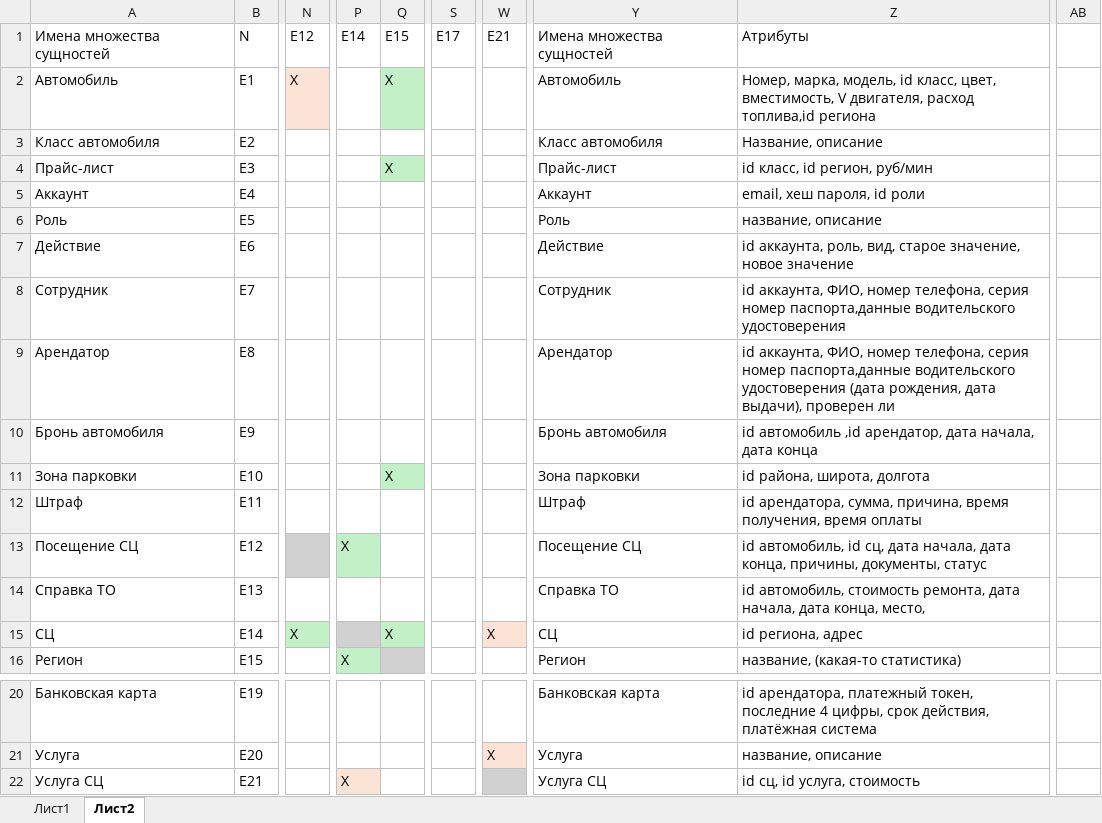
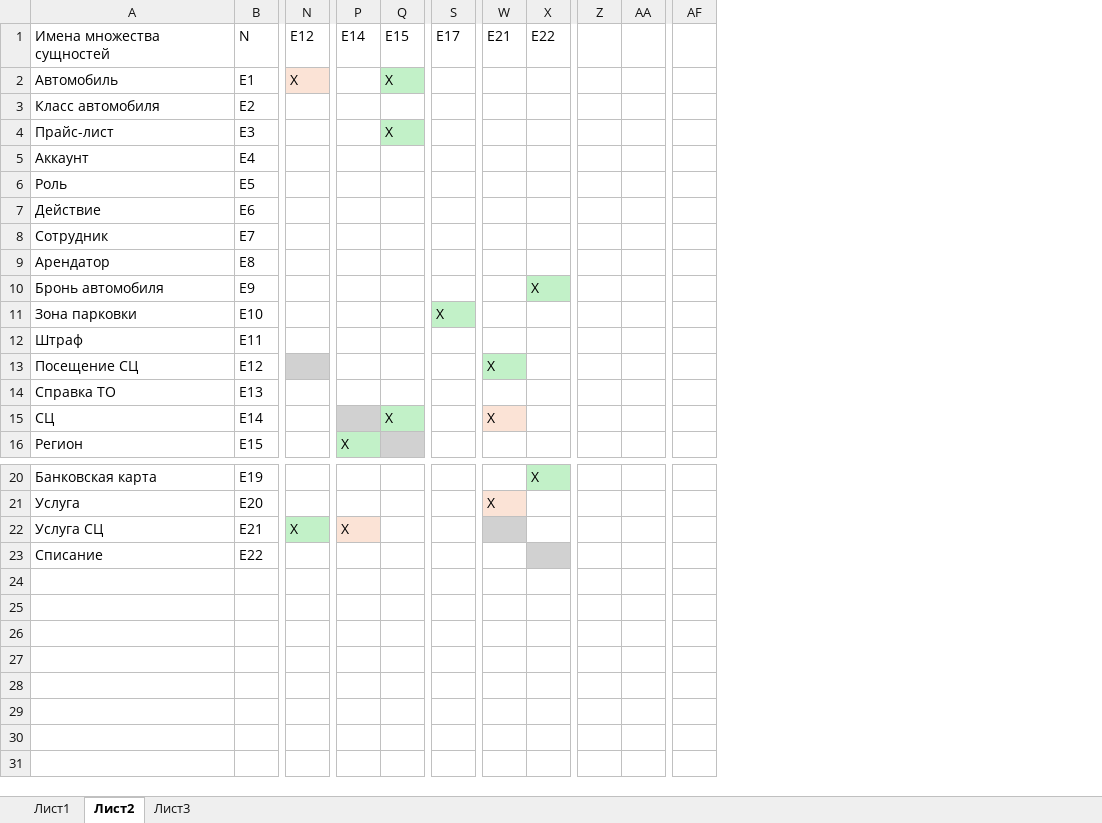
Before and after one commit to Zepspel/DataBases, an Excel workbook: Определение свящей сущеностей.xlsx, sheet Лист2, drawn as a sheet; only a part is shown, gaps mark what is left out; values as stored, in another font and other column widths than the file's, no borders; removed rows and columns are numbered as before the commit, all else as after; rows hold the shown columns only; the diff names each change by its address in the sheet, - before the commit and + after, or states it on an @@ line.

```diff
--- a/Определение свящей сущеностей.xlsx (sheet Лист2)
+++ b/Определение свящей сущеностей.xlsx (sheet Лист2)
+sheet tab: Лист3
+column X, rows 1-10: E22 |  |  |  |  |  |  |  |  | X; row 20: X
-column Y, rows 1-16: Имена множества сущностей | Автомобиль | Класс автомобиля | Прайс-лист | Аккаунт | Роль | Действие | Сотрудник | Арендатор | Бронь автомобиля | Зона парковки | Штраф | Посещение СЦ | Справка ТО | СЦ | Регион; rows 20-22: Банковская карта | Услуга | Услуга СЦ
-column Z, rows 1-16: Атрибуты | Номер, марка, модель, id класс, цвет, вместимость, V двигателя, расход топлива,id региона | Название, описание | id класс, id регион, руб/мин | email, хеш пароля, id роли | название, описание | id аккаунта, роль, вид, старое значение, новое значение | id аккаунта, ФИО, номер телефона, серия номер паспорта,данные водительского удостоверения | id аккаунта, ФИО, номер телефона, серия номер паспорта,данные водительского удостоверения (дата рождения, дата выдачи), проверен ли | id автомобиль ,id арендатор, дата начала, дата конца | id района, широта, долгота | id арендатора, сумма, причина, время получения, время оплаты | id автомобиль, id сц, дата начала, дата конца, причины, документы, статус | id автомобиль, стоимость ремонта, дата начала, дата конца, место, | id региона, адрес | название, (какая-то статистика); rows 20-22: id арендатора, платежный токен, последние 4 цифры, срок действия, платёжная система | название, описание | id сц, id услуга, стоимость
+column Z, empty
+column AA, empty
-column AB, empty
+column AF, empty
-Q11: X
+Q11: (empty)
-Q11 fill: #C2F1C8
+Q11 fill: none
-S11: (empty)
+S11: X
-S11 fill: none
+S11 fill: #C2F1C8
-P13: X
+P13: (empty)
-P13 fill: #C2F1C8
+P13 fill: none
-W13: (empty)
+W13: X
-W13 fill: none
+W13 fill: #C2F1C8
-N15: X
+N15: (empty)
-N15 fill: #C2F1C8
+N15 fill: none
-N22: (empty)
+N22: X
-N22 fill: none
+N22 fill: #C2F1C8
+row 23: Списание | E22
```
Also changed, not shown: sheet Лист1, 2 other files.
